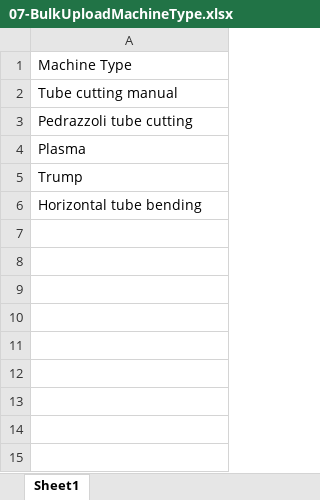
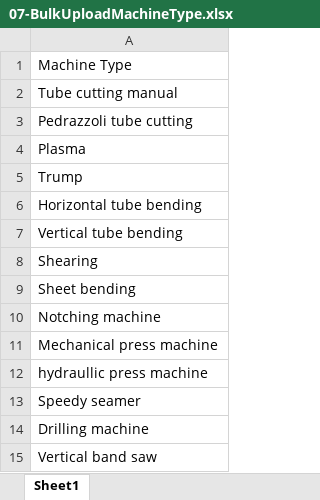
Before and after one commit to shwetahatwar/TMML-Server, an Excel workbook: documents/templates/bulk-upload/07-BulkUploadMachineType.xlsx, sheet Sheet1, drawn as a sheet; values as stored, in another font and other column widths than the file's, no borders; the diff names each change by its address in the sheet, - before the commit and + after, or states it on an @@ line.

Commit message:
bulk insertion is completed

```diff
--- a/documents/templates/bulk-upload/07-BulkUploadMachineType.xlsx (sheet Sheet1)
+++ b/documents/templates/bulk-upload/07-BulkUploadMachineType.xlsx (sheet Sheet1)
+row 7: Vertical tube bending
+row 8: Shearing
+row 9: Sheet bending
+row 10: Notching machine
+row 11: Mechanical press machine
+row 12: hydraullic press machine
+row 13: Speedy seamer
+row 14: Drilling machine
+row 15: Vertical band saw
```
Also changed, not shown: documents/templates/bulk-upload/09-BulkUploadMachineGroup.xlsx, 2 other files.
